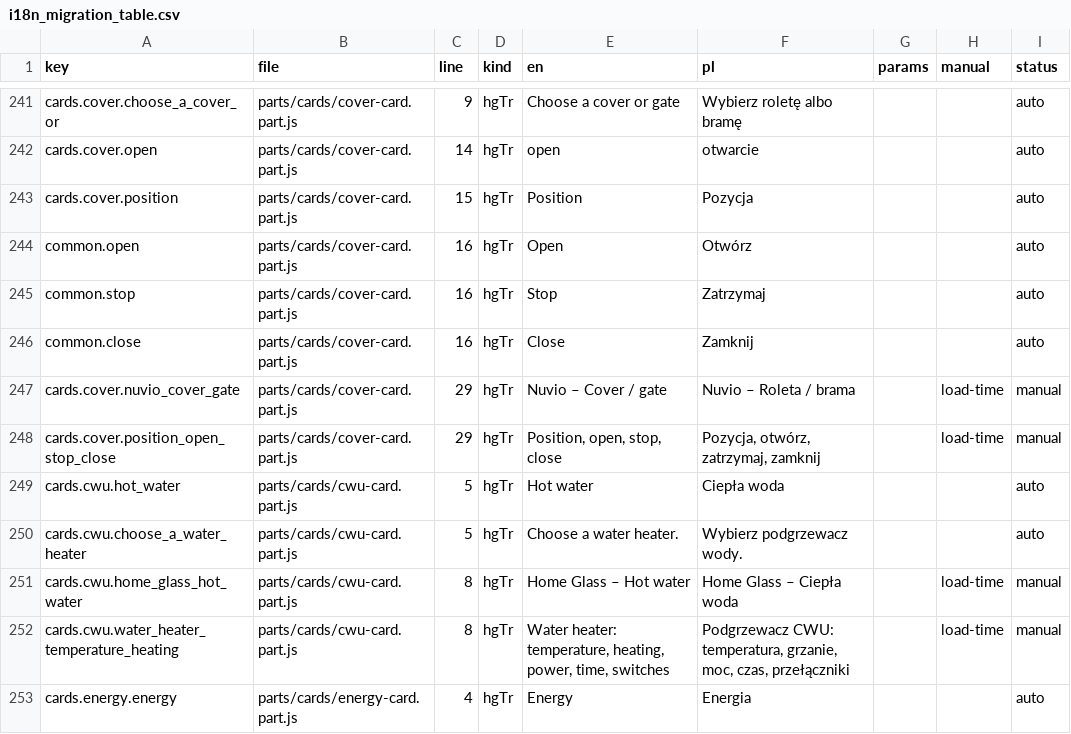
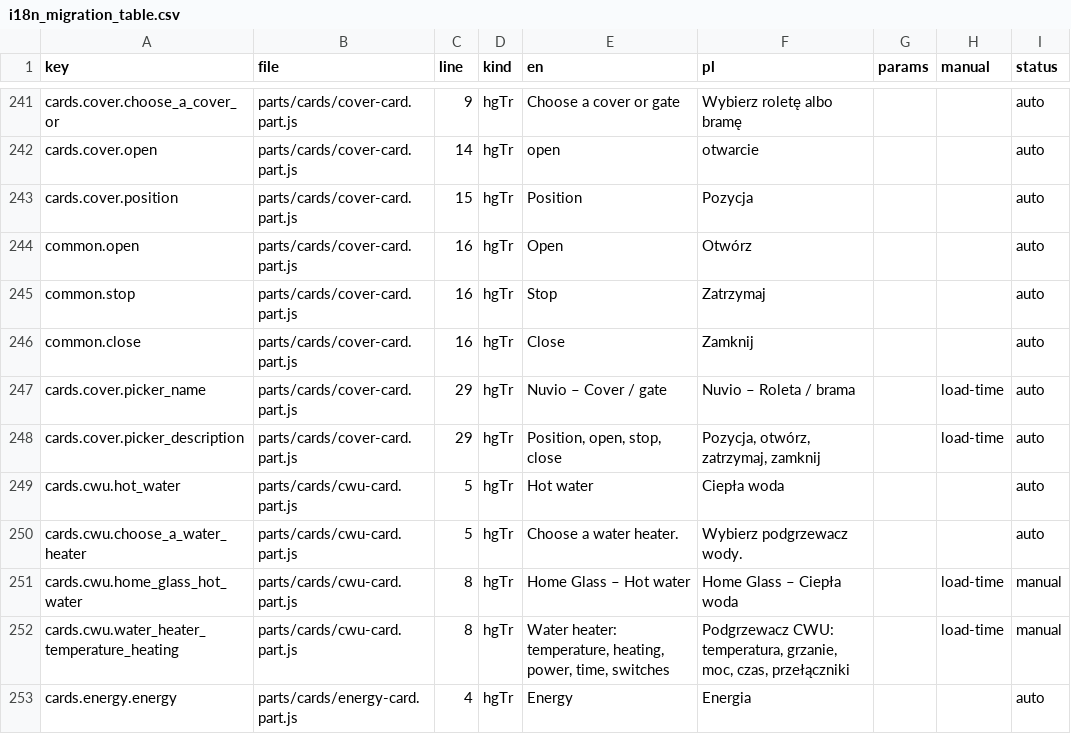
Before and after one commit to cbailly42/nuvio, a CSV file: tools/i18n_migration_table.csv, drawn as a sheet; only a part is shown, gaps mark what is left out.

```diff
--- a/tools/i18n_migration_table.csv
+++ b/tools/i18n_migration_table.csv
@@ -246,4 +246,4 @@ common.stop,parts/cards/cover-card.part.js,16,hgTr,Stop,Zatrzymaj,,,auto
 common.close,parts/cards/cover-card.part.js,16,hgTr,Close,Zamknij,,,auto
-cards.cover.nuvio_cover_gate,parts/cards/cover-card.part.js,29,hgTr,Nuvio – Cover / gate,Nuvio – Roleta / brama,,load-time,manual
-cards.cover.position_open_stop_close,parts/cards/cover-card.part.js,29,hgTr,"Position, open, stop, close","Pozycja, otwórz, zatrzymaj, zamknij",,load-time,manual
+cards.cover.picker_name,parts/cards/cover-card.part.js,29,hgTr,Nuvio – Cover / gate,Nuvio – Roleta / brama,,load-time,auto
+cards.cover.picker_description,parts/cards/cover-card.part.js,29,hgTr,"Position, open, stop, close","Pozycja, otwórz, zatrzymaj, zamknij",,load-time,auto
 cards.cwu.hot_water,parts/cards/cwu-card.part.js,5,hgTr,Hot water,Ciepła woda,,,auto
```
Also changed, not shown: 3 other files.
